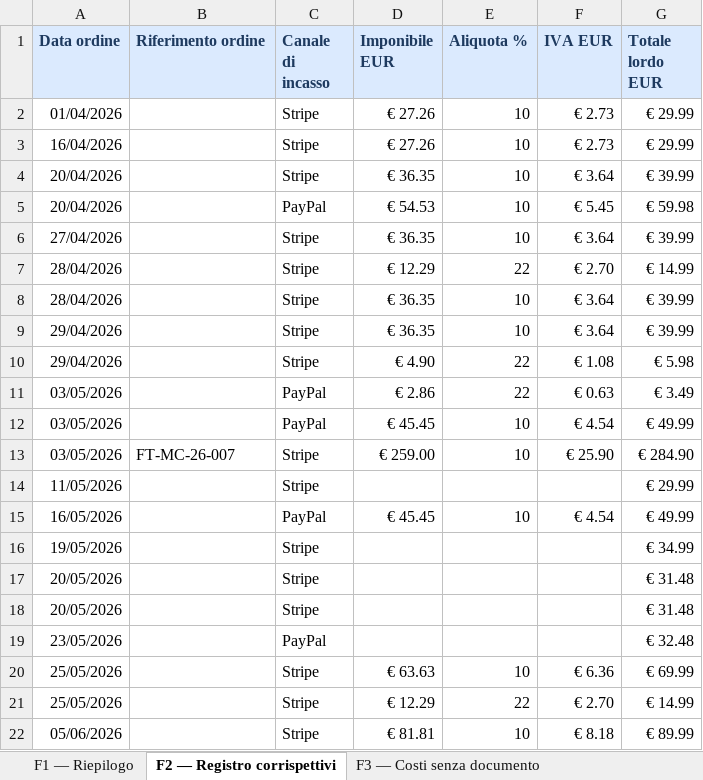
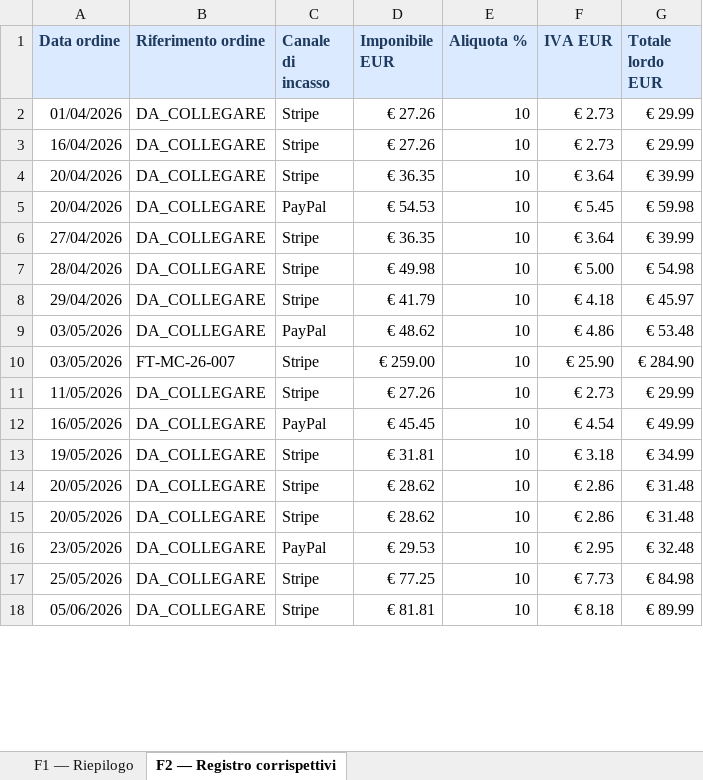
Before and after one commit to FloreMoria/Floremoria.com, an Excel workbook: docs/verbali/FloreMoria_2026_T2_Corrispettivi.xlsx, sheet F2 — Registro corrispettivi, drawn as a sheet; only a part is shown; values as stored, in another font and other column widths than the file's, no borders; removed rows and columns are numbered as before the commit, all else as after; the diff covers the shown part only; the diff names each change by its address in the sheet, - before the commit and + after, or states it on an @@ line.

```diff
--- a/docs/verbali/FloreMoria_2026_T2_Corrispettivi.xlsx (sheet F2 — Registro corrispettivi)
+++ b/docs/verbali/FloreMoria_2026_T2_Corrispettivi.xlsx (sheet F2 — Registro corrispettivi)
-sheet tab: F3 — Costi senza documento
-B2:B6 (Riferimento ordine): (empty)
+B2:B6 (Riferimento ordine): DA_COLLEGARE
-row 7: 28/04/2026 |  | Stripe | € 12.29 | 22 | € 2.70 | € 14.99
-B7:B8 (Riferimento ordine): (empty)
+B7:B8 (Riferimento ordine): DA_COLLEGARE
-D7 (Imponibile EUR): € 36.35
+D7 (Imponibile EUR): € 49.98
-F7 (IVA EUR): € 3.64
+F7 (IVA EUR): € 5.00
-G7 (Totale lordo EUR): € 39.99
+G7 (Totale lordo EUR): € 54.98
-D8 (Imponibile EUR): € 36.35
+D8 (Imponibile EUR): € 41.79
-F8 (IVA EUR): € 3.64
+F8 (IVA EUR): € 4.18
-G8 (Totale lordo EUR): € 39.99
+G8 (Totale lordo EUR): € 45.97
-row 10: 29/04/2026 |  | Stripe | € 4.90 | 22 | € 1.08 | € 5.98
-row 11: 03/05/2026 |  | PayPal | € 2.86 | 22 | € 0.63 | € 3.49
-B9 (Riferimento ordine): (empty)
+B9 (Riferimento ordine): DA_COLLEGARE
-D9 (Imponibile EUR): € 45.45
+D9 (Imponibile EUR): € 48.62
-F9 (IVA EUR): € 4.54
+F9 (IVA EUR): € 4.86
-G9 (Totale lordo EUR): € 49.99
+G9 (Totale lordo EUR): € 53.48
-B11:B17 (Riferimento ordine): (empty)
+B11:B17 (Riferimento ordine): DA_COLLEGARE
-D11 (Imponibile EUR): (empty)
+D11 (Imponibile EUR): € 27.26
-E11 (Aliquota %): (empty)
+E11 (Aliquota %): 10
-F11 (IVA EUR): (empty)
+F11 (IVA EUR): € 2.73
-D13 (Imponibile EUR): (empty)
+D13 (Imponibile EUR): € 31.81
-E13:E16 (Aliquota %): (empty)
+E13:E16 (Aliquota %): 10
-F13 (IVA EUR): (empty)
+F13 (IVA EUR): € 3.18
-D14:D15 (Imponibile EUR): (empty)
+D14:D15 (Imponibile EUR): € 28.62
-F14:F15 (IVA EUR): (empty)
+F14:F15 (IVA EUR): € 2.86
-D16 (Imponibile EUR): (empty)
+D16 (Imponibile EUR): € 29.53
-F16 (IVA EUR): (empty)
+F16 (IVA EUR): € 2.95
-D17 (Imponibile EUR): € 63.63
+D17 (Imponibile EUR): € 77.25
-F17 (IVA EUR): € 6.36
+F17 (IVA EUR): € 7.73
-G17 (Totale lordo EUR): € 69.99
+G17 (Totale lordo EUR): € 84.98
-row 21: 25/05/2026 |  | Stripe | € 12.29 | 22 | € 2.70 | € 14.99
-B18 (Riferimento ordine): (empty)
+B18 (Riferimento ordine): DA_COLLEGARE
```
Also changed, not shown: 1 removed row and 22 edited cells elsewhere in this sheet, sheet F1 — Riepilogo, 17 other files.
